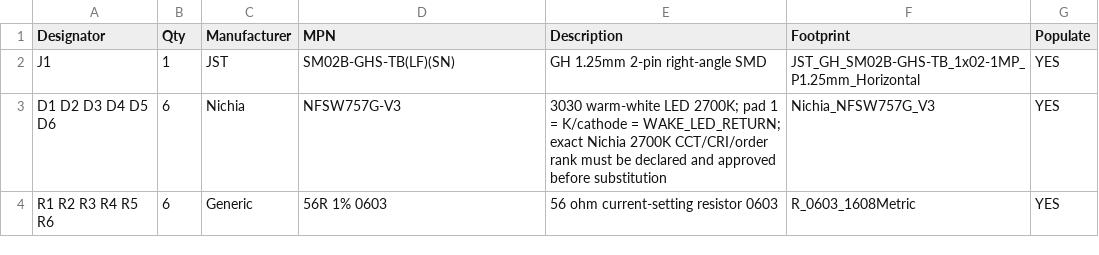
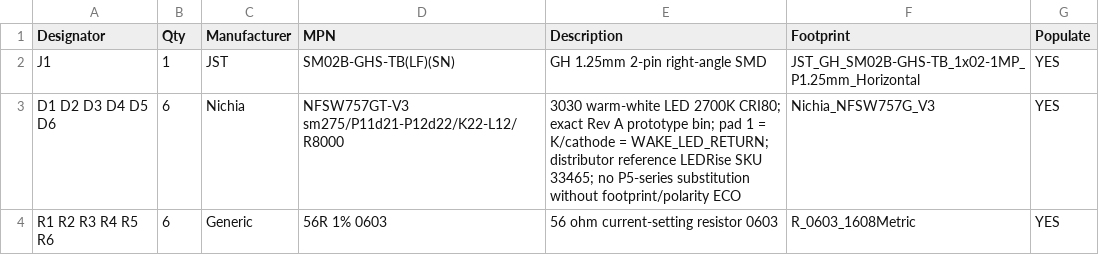
Before and after one commit to aliaksei-lameyka/ENKU-Clock, a CSV file: hardware/assembly/wake-led-board-reva-bom.csv, drawn as a sheet.

Commit message:
fix(bom): lock stocked Rev A wake LED bin

```diff
--- a/hardware/assembly/wake-led-board-reva-bom.csv
+++ b/hardware/assembly/wake-led-board-reva-bom.csv
@@ -2,3 +2,3 @@ Designator,Qty,Manufacturer,MPN,Description,Footprint,Populate
 J1,1,JST,SM02B-GHS-TB(LF)(SN),GH 1.25mm 2-pin right-angle SMD,JST_GH_SM02B-GHS-TB_1x02-1MP_P1.25mm_Horizontal,YES
-D1 D2 D3 D4 D5 D6,6,Nichia,NFSW757G-V3,3030 warm-white LED 2700K; pad 1 = K/cathode = WAKE_LED_RETURN; exact Nichia 2700K CCT/CRI/order rank must be declared and approved before substitution,Nichia_NFSW757G_V3,YES
+D1 D2 D3 D4 D5 D6,6,Nichia,NFSW757GT-V3 sm275/P11d21-P12d22/K22-L12/R8000,3030 warm-white LED 2700K CRI80; exact Rev A prototype bin; pad 1 = K/cathode = WAKE_LED_RETURN; distributor reference LEDRise SKU 33465; no P5-series substitution without footprint/polarity ECO,Nichia_NFSW757G_V3,YES
 R1 R2 R3 R4 R5 R6,6,Generic,56R 1% 0603,56 ohm current-setting resistor 0603,R_0603_1608Metric,YES
```
Also changed, not shown: 3 other files.
